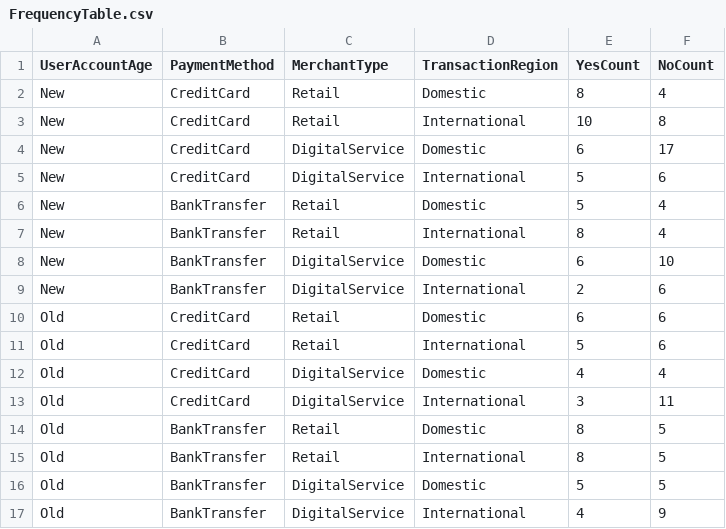
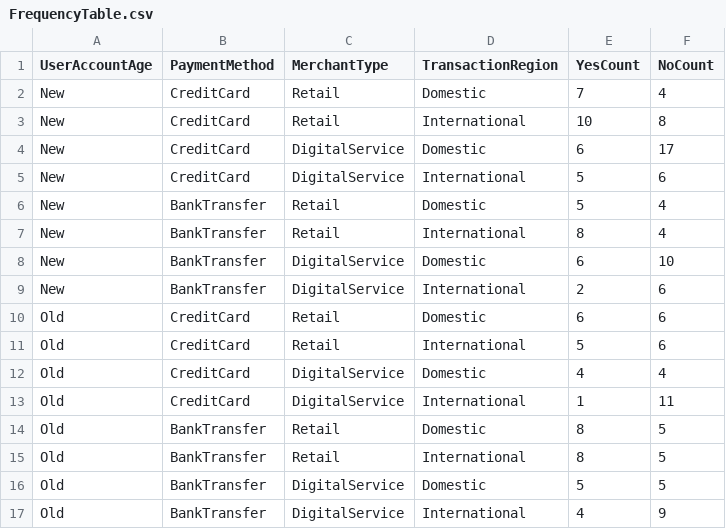
Before and after one commit to mcasey21/OOPMachineLearningProject, a CSV file: FrequencyTable.csv, drawn as a sheet.

```diff
--- a/FrequencyTable.csv
+++ b/FrequencyTable.csv
@@ -1,3 +1,3 @@
 UserAccountAge,PaymentMethod,MerchantType,TransactionRegion,YesCount,NoCount
-New,CreditCard,Retail,Domestic,8,4
+New,CreditCard,Retail,Domestic,7,4
 New,CreditCard,Retail,International,10,8
@@ -12,3 +12,3 @@ Old,CreditCard,Retail,International,5,6
 Old,CreditCard,DigitalService,Domestic,4,4
-Old,CreditCard,DigitalService,International,3,11
+Old,CreditCard,DigitalService,International,1,11
 Old,BankTransfer,Retail,Domestic,8,5
```
Also changed, not shown: 4 other files.
